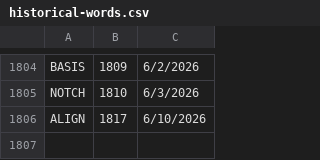
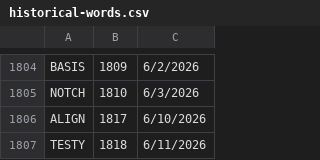
Before and after one commit to 8080Games/WordleMatch, a CSV file: wwwroot/historical-words.csv, drawn as a sheet; only a part is shown, gaps mark what is left out; the diff names each change by its address in the sheet, - before the commit and + after, or states it on an @@ line.

```diff
--- a/wwwroot/historical-words.csv
+++ b/wwwroot/historical-words.csv
+row 1807: TESTY | 1818 | 6/11/2026
```
Also changed, not shown: wwwroot/historical_hints.csv, wwwroot/used-words.csv, 1 other file.
